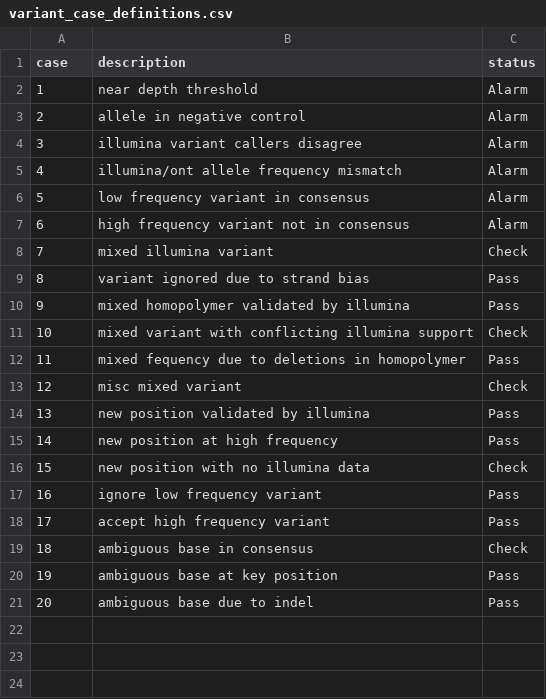
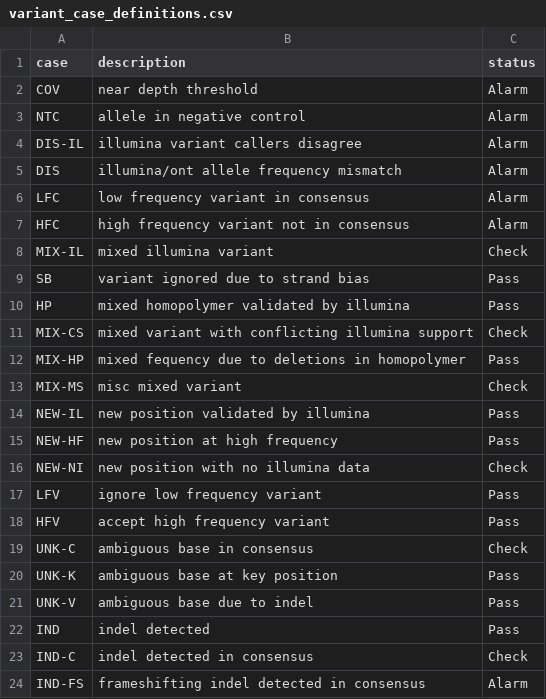
Before and after one commit to jhuapl-bio/basestack_consensus, a CSV file: pipeline_scripts/variant_case_definitions.csv, drawn as a sheet.

Commit message:
update module 5 scripts + new dependency metadata files from timplab/ncov

```diff
--- a/pipeline_scripts/variant_case_definitions.csv
+++ b/pipeline_scripts/variant_case_definitions.csv
@@ -1,21 +1,24 @@
 case,description,status
-1,near depth threshold,Alarm
-2,allele in negative control,Alarm
-3,illumina variant callers disagree,Alarm
-4,illumina/ont allele frequency mismatch,Alarm
-5,low frequency variant in consensus,Alarm
-6,high frequency variant not in consensus,Alarm
-7,mixed illumina variant,Check
-8,variant ignored due to strand bias,Pass
-9,mixed homopolymer validated by illumina,Pass
-10,mixed variant with conflicting illumina support,Check
-11,mixed fequency due to deletions in homopolymer,Pass
-12,misc mixed variant,Check
-13,new position validated by illumina,Pass
-14,new position at high frequency,Pass
-15,new position with no illumina data,Check
-16,ignore low frequency variant,Pass
-17,accept high frequency variant,Pass
-18,ambiguous base in consensus,Check
-19,ambiguous base at key position,Pass
-20,ambiguous base due to indel,Pass
+COV,near depth threshold,Alarm
+NTC,allele in negative control,Alarm
+DIS-IL,illumina variant callers disagree,Alarm
+DIS,illumina/ont allele frequency mismatch,Alarm
+LFC,low frequency variant in consensus,Alarm
+HFC,high frequency variant not in consensus,Alarm
+MIX-IL,mixed illumina variant,Check
+SB,variant ignored due to strand bias,Pass
+HP,mixed homopolymer validated by illumina,Pass
+MIX-CS,mixed variant with conflicting illumina support,Check
+MIX-HP,mixed fequency due to deletions in homopolymer,Pass
+MIX-MS,misc mixed variant,Check
+NEW-IL,new position validated by illumina,Pass
+NEW-HF,new position at high frequency,Pass
+NEW-NI,new position with no illumina data,Check
+LFV,ignore low frequency variant,Pass
+HFV,accept high frequency variant,Pass
+UNK-C,ambiguous base in consensus,Check
+UNK-K,ambiguous base at key position,Pass
+UNK-V,ambiguous base due to indel,Pass
+IND,indel detected,Pass
+IND-C,indel detected in consensus,Check
+IND-FS,frameshifting indel detected in consensus,Alarm
```
Also changed, not shown: 18 other files.
